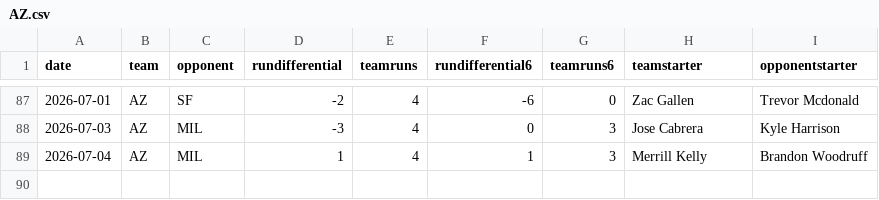
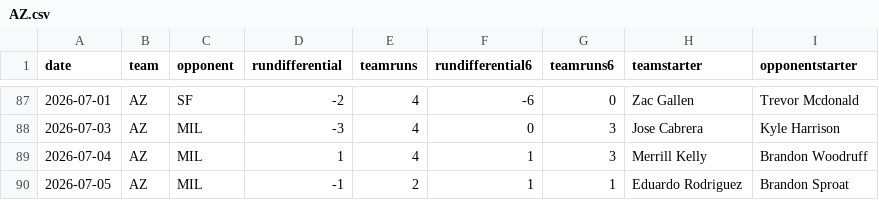
Before and after one commit to fantasy-toolz/mlb-predictions, a CSV file: data/2026/teams/AZ.csv, drawn as a sheet; only a part is shown, gaps mark what is left out.

```diff
--- a/data/2026/teams/AZ.csv
+++ b/data/2026/teams/AZ.csv
@@ -89 +89,2 @@ date,team,opponent,rundifferential,teamruns,rundifferential6,teamruns6,teamstart
 2026-07-04,AZ,MIL,1,4,1,3,Merrill Kelly,Brandon Woodruff
+2026-07-05,AZ,MIL,-1,2,1,1,Eduardo Rodriguez,Brandon Sproat
```
Also changed, not shown: data/2026/teams/CHC.csv, data/2026/teams/MIL.csv, 31 other files.
